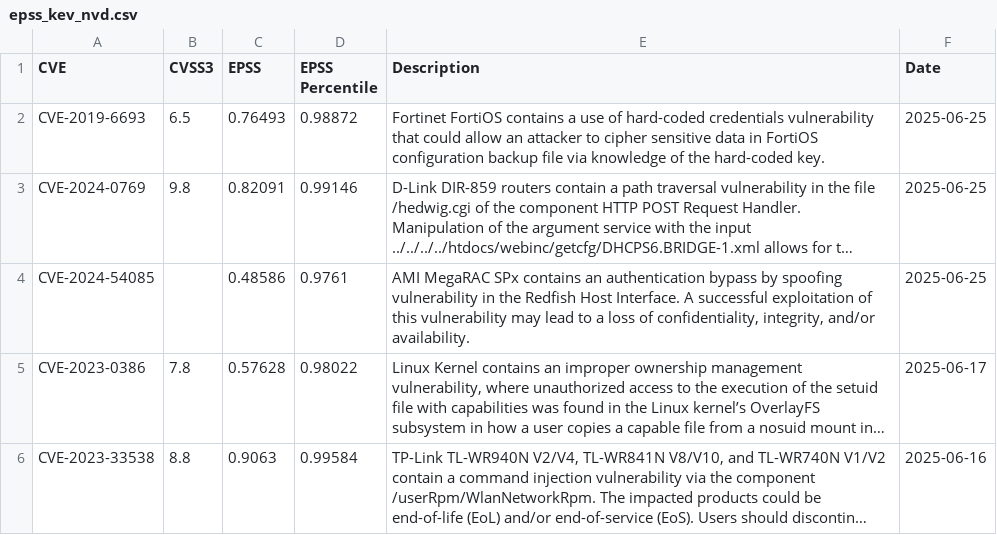
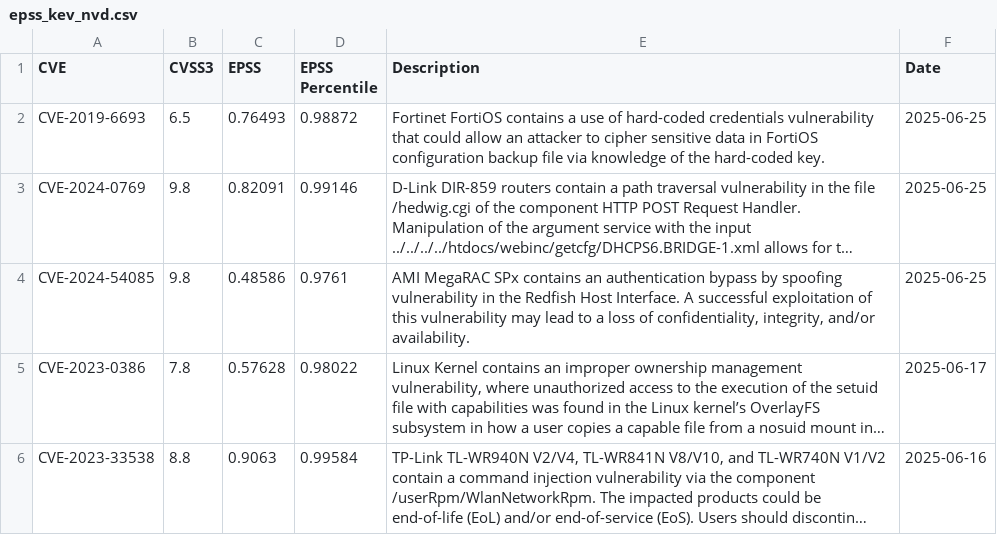
Before and after one commit to y0sh188/KEV_EPSS_Clone, a CSV file: epss_kev_nvd.csv, drawn as a sheet; only a part is shown; long unchanged cells end in …; the diff names each change by its address in the sheet, - before the commit and + after, or states it on an @@ line.

```diff
--- a/epss_kev_nvd.csv
+++ b/epss_kev_nvd.csv
-B4 (CVSS3): (empty)
+B4 (CVSS3): 9.8
```
Also changed, not shown: 2 other files.
